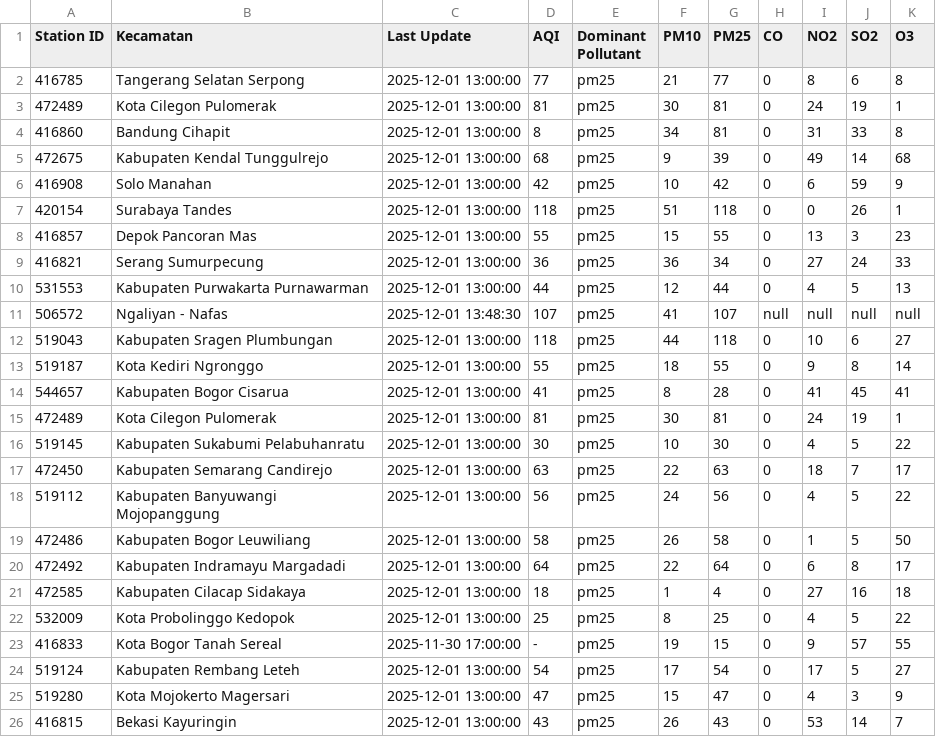
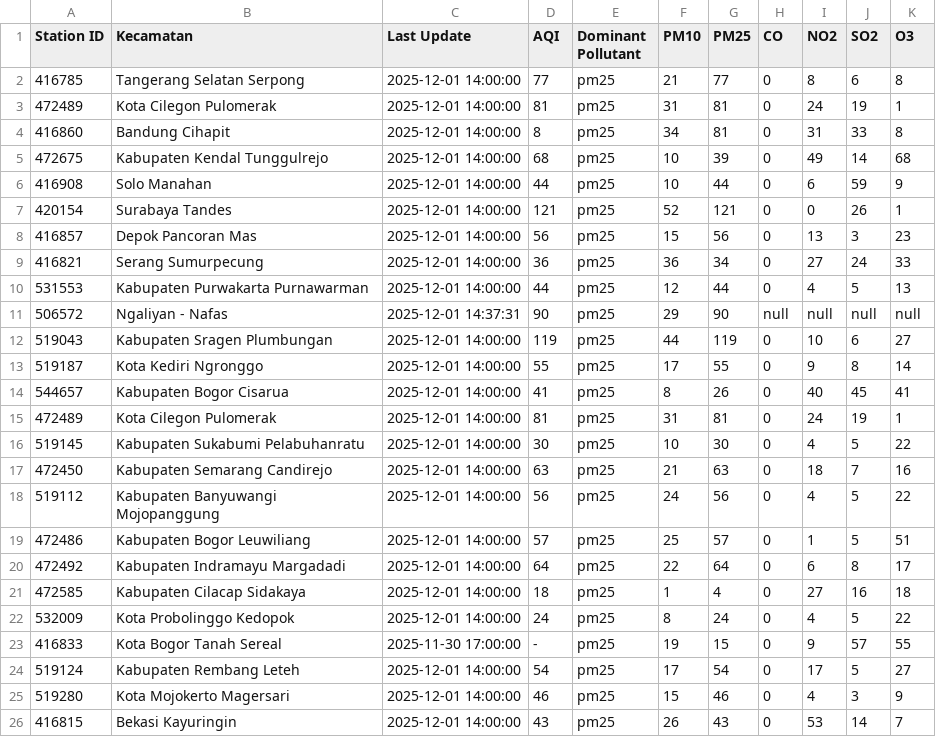
Before and after one commit to savinalarissaa/air-quality-risk, a CSV file: data/aqi/waqi_output.csv, drawn as a sheet; only a part is shown; the diff covers the shown part only.

```diff
--- a/data/aqi/waqi_output.csv
+++ b/data/aqi/waqi_output.csv
@@ -1,26 +1,26 @@
 Station ID,Kecamatan,Last Update,AQI,Dominant Pollutant,PM10,PM25,CO,NO2,SO2,O3
-416785,Tangerang Selatan Serpong,2025-12-01 13:00:00,77,pm25,21,77,0,8,6,8
-472489,Kota Cilegon Pulomerak,2025-12-01 13:00:00,81,pm25,30,81,0,24,19,1
-416860,Bandung Cihapit,2025-12-01 13:00:00,8,pm25,34,81,0,31,33,8
-472675,Kabupaten Kendal Tunggulrejo,2025-12-01 13:00:00,68,pm25,9,39,0,49,14,68
-416908,Solo Manahan,2025-12-01 13:00:00,42,pm25,10,42,0,6,59,9
-420154,Surabaya Tandes,2025-12-01 13:00:00,118,pm25,51,118,0,0,26,1
-416857,Depok Pancoran Mas,2025-12-01 13:00:00,55,pm25,15,55,0,13,3,23
-416821,Serang Sumurpecung,2025-12-01 13:00:00,36,pm25,36,34,0,27,24,33
-531553,Kabupaten Purwakarta Purnawarman,2025-12-01 13:00:00,44,pm25,12,44,0,4,5,13
-506572,Ngaliyan - Nafas,2025-12-01 13:48:30,107,pm25,41,107,null,null,null,null
-519043,Kabupaten Sragen Plumbungan,2025-12-01 13:00:00,118,pm25,44,118,0,10,6,27
-519187,Kota Kediri Ngronggo,2025-12-01 13:00:00,55,pm25,18,55,0,9,8,14
-544657,Kabupaten Bogor Cisarua,2025-12-01 13:00:00,41,pm25,8,28,0,41,45,41
-472489,Kota Cilegon Pulomerak,2025-12-01 13:00:00,81,pm25,30,81,0,24,19,1
-519145,Kabupaten Sukabumi Pelabuhanratu,2025-12-01 13:00:00,30,pm25,10,30,0,4,5,22
-472450,Kabupaten Semarang Candirejo,2025-12-01 13:00:00,63,pm25,22,63,0,18,7,17
-519112,Kabupaten Banyuwangi Mojopanggung,2025-12-01 13:00:00,56,pm25,24,56,0,4,5,22
-472486,Kabupaten Bogor Leuwiliang,2025-12-01 13:00:00,58,pm25,26,58,0,1,5,50
-472492,Kabupaten Indramayu Margadadi,2025-12-01 13:00:00,64,pm25,22,64,0,6,8,17
-472585,Kabupaten Cilacap Sidakaya,2025-12-01 13:00:00,18,pm25,1,4,0,27,16,18
-532009,Kota Probolinggo Kedopok,2025-12-01 13:00:00,25,pm25,8,25,0,4,5,22
+416785,Tangerang Selatan Serpong,2025-12-01 14:00:00,77,pm25,21,77,0,8,6,8
+472489,Kota Cilegon Pulomerak,2025-12-01 14:00:00,81,pm25,31,81,0,24,19,1
+416860,Bandung Cihapit,2025-12-01 14:00:00,8,pm25,34,81,0,31,33,8
+472675,Kabupaten Kendal Tunggulrejo,2025-12-01 14:00:00,68,pm25,10,39,0,49,14,68
+416908,Solo Manahan,2025-12-01 14:00:00,44,pm25,10,44,0,6,59,9
+420154,Surabaya Tandes,2025-12-01 14:00:00,121,pm25,52,121,0,0,26,1
+416857,Depok Pancoran Mas,2025-12-01 14:00:00,56,pm25,15,56,0,13,3,23
+416821,Serang Sumurpecung,2025-12-01 14:00:00,36,pm25,36,34,0,27,24,33
+531553,Kabupaten Purwakarta Purnawarman,2025-12-01 14:00:00,44,pm25,12,44,0,4,5,13
+506572,Ngaliyan - Nafas,2025-12-01 14:37:31,90,pm25,29,90,null,null,null,null
+519043,Kabupaten Sragen Plumbungan,2025-12-01 14:00:00,119,pm25,44,119,0,10,6,27
+519187,Kota Kediri Ngronggo,2025-12-01 14:00:00,55,pm25,17,55,0,9,8,14
+544657,Kabupaten Bogor Cisarua,2025-12-01 14:00:00,41,pm25,8,26,0,40,45,41
+472489,Kota Cilegon Pulomerak,2025-12-01 14:00:00,81,pm25,31,81,0,24,19,1
+519145,Kabupaten Sukabumi Pelabuhanratu,2025-12-01 14:00:00,30,pm25,10,30,0,4,5,22
+472450,Kabupaten Semarang Candirejo,2025-12-01 14:00:00,63,pm25,21,63,0,18,7,16
+519112,Kabupaten Banyuwangi Mojopanggung,2025-12-01 14:00:00,56,pm25,24,56,0,4,5,22
+472486,Kabupaten Bogor Leuwiliang,2025-12-01 14:00:00,57,pm25,25,57,0,1,5,51
+472492,Kabupaten Indramayu Margadadi,2025-12-01 14:00:00,64,pm25,22,64,0,6,8,17
+472585,Kabupaten Cilacap Sidakaya,2025-12-01 14:00:00,18,pm25,1,4,0,27,16,18
+532009,Kota Probolinggo Kedopok,2025-12-01 14:00:00,24,pm25,8,24,0,4,5,22
 416833,Kota Bogor Tanah Sereal,2025-11-30 17:00:00,-,pm25,19,15,0,9,57,55
-519124,Kabupaten Rembang Leteh,2025-12-01 13:00:00,54,pm25,17,54,0,17,5,27
-519280,Kota Mojokerto Magersari,2025-12-01 13:00:00,47,pm25,15,47,0,4,3,9
-416815,Bekasi Kayuringin,2025-12-01 13:00:00,43,pm25,26,43,0,53,14,7
+519124,Kabupaten Rembang Leteh,2025-12-01 14:00:00,54,pm25,17,54,0,17,5,27
+519280,Kota Mojokerto Magersari,2025-12-01 14:00:00,46,pm25,15,46,0,4,3,9
+416815,Bekasi Kayuringin,2025-12-01 14:00:00,43,pm25,26,43,0,53,14,7
```
Also changed, not shown: 13 edited cells elsewhere in this file, data/processed_combined_data.csv, data/processed_data_risk-score.csv, 4 other files.
